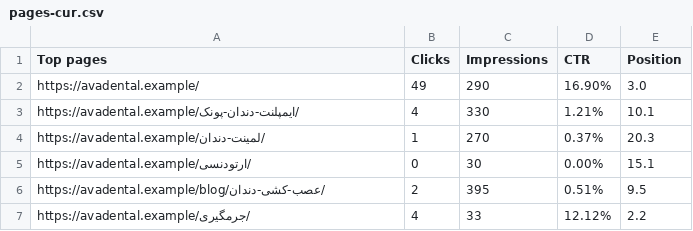
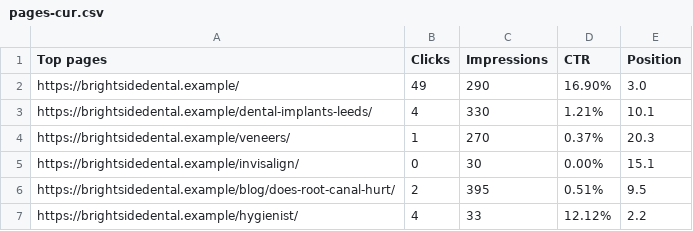
Before and after one commit to Amirjaz/seo-living-plan, a CSV file: skills/seo-living-plan/evals/weekly-run-dental-practice/files/data/2026-11-15/pages-cur.csv, drawn as a sheet.

```diff
--- a/skills/seo-living-plan/evals/weekly-run-dental-practice/files/data/2026-11-15/pages-cur.csv
+++ b/skills/seo-living-plan/evals/weekly-run-dental-practice/files/data/2026-11-15/pages-cur.csv
@@ -1,7 +1,7 @@
 Top pages,Clicks,Impressions,CTR,Position
-https://avadental.example/,49,290,16.90%,3.0
-https://avadental.example/ایمپلنت-دندان-پونک/,4,330,1.21%,10.1
-https://avadental.example/لمینت-دندان/,1,270,0.37%,20.3
-https://avadental.example/ارتودنسی/,0,30,0.00%,15.1
-https://avadental.example/blog/عصب-کشی-دندان/,2,395,0.51%,9.5
-https://avadental.example/جرمگیری/,4,33,12.12%,2.2
+https://brightsidedental.example/,49,290,16.90%,3.0
+https://brightsidedental.example/dental-implants-leeds/,4,330,1.21%,10.1
+https://brightsidedental.example/veneers/,1,270,0.37%,20.3
+https://brightsidedental.example/invisalign/,0,30,0.00%,15.1
+https://brightsidedental.example/blog/does-root-canal-hurt/,2,395,0.51%,9.5
+https://brightsidedental.example/hygienist/,4,33,12.12%,2.2
```
Also changed, not shown: skills/seo-living-plan/evals/weekly-run-dental-practice/files/data/2026-11-15/pages-prev.csv, skills/seo-living-plan/evals/weekly-run-dental-practice/files/data/2026-11-15/queries-28d.csv, 24 other files.
